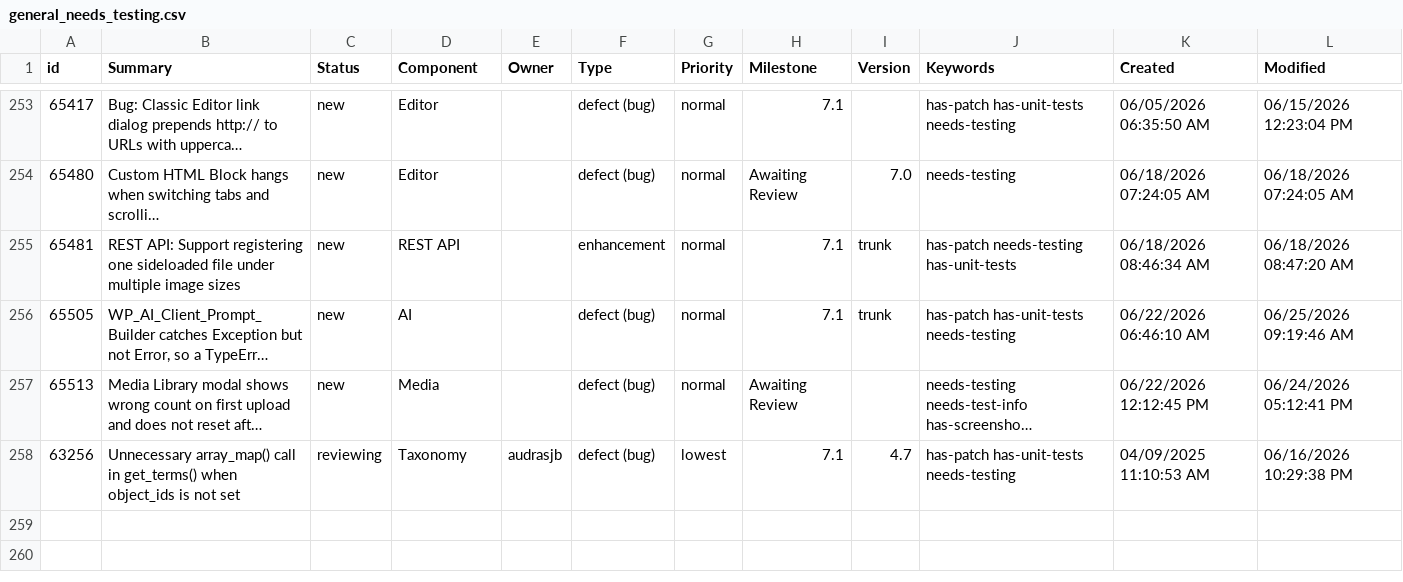
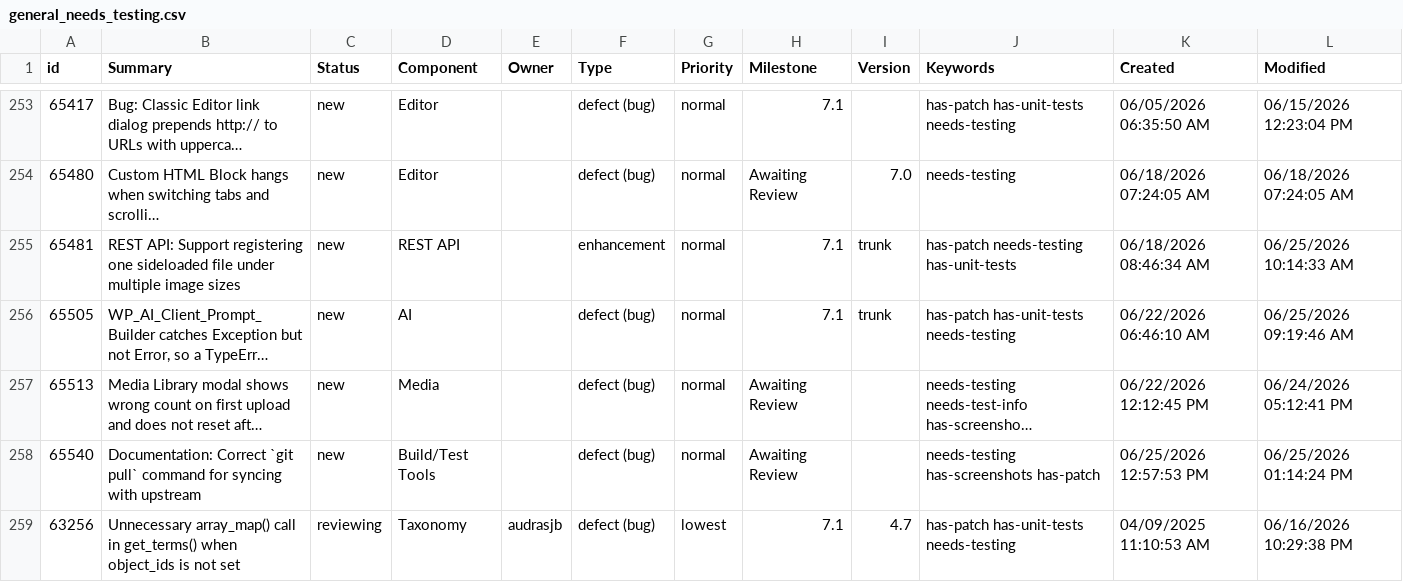
Before and after one commit to jamesbregenzer/wp-core-radar, a CSV file: data/raw/manual/2026-06-25/general_needs_testing.csv, drawn as a sheet; only a part is shown, gaps mark what is left out; long unchanged cells end in …; the diff names each change by its address in the sheet, - before the commit and + after, or states it on an @@ line.

Commit message:
Update radar data

```diff
--- a/data/raw/manual/2026-06-25/general_needs_testing.csv
+++ b/data/raw/manual/2026-06-25/general_needs_testing.csv
-L255 (Modified): 06/18/2026 08:47:20 AM
+L255 (Modified): 06/25/2026 10:14:33 AM
+row 258: 65540 | Documentation: Correct `git pull` command for syncing with upstream | new | Build/Test Tools |  | defect (bug) | normal | Awaiting Review |  | needs-testing has-screenshots has-patch | 06/25/2026 12:57:53 PM | 06/25/2026 01:14:24 PM
```
Also changed, not shown: 5 other files.
